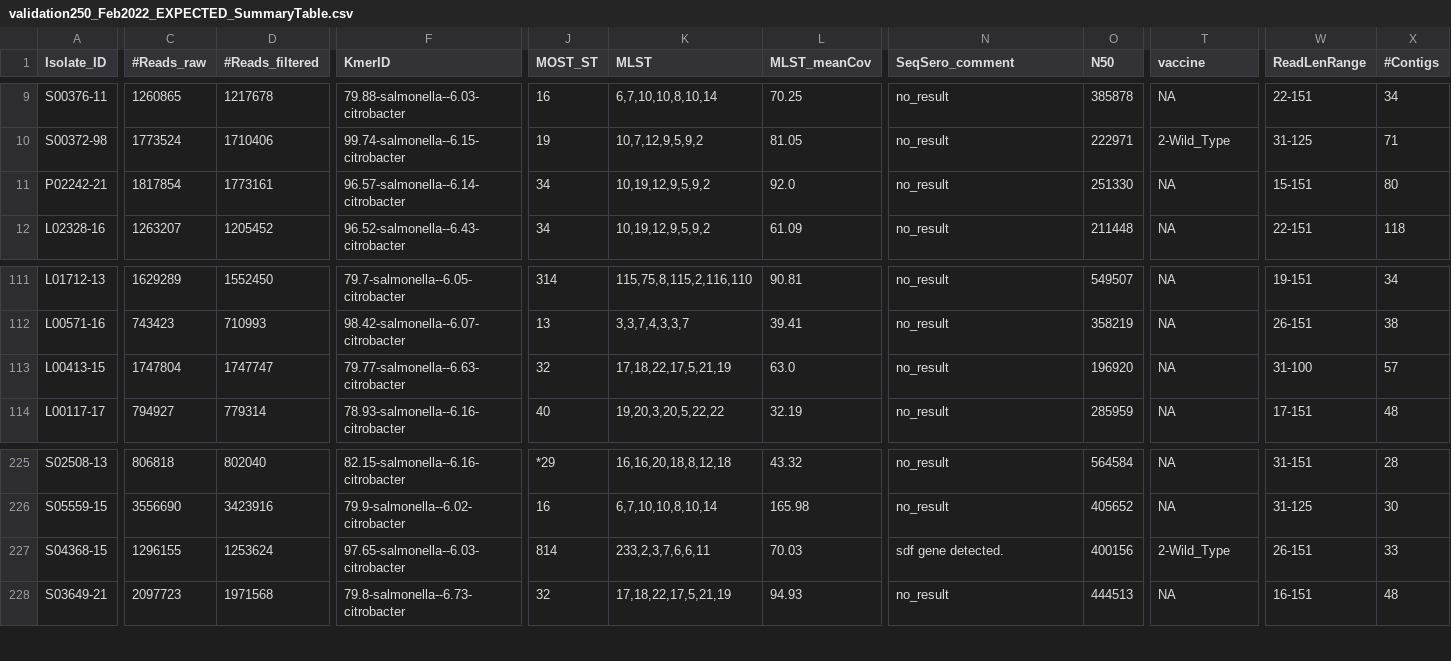
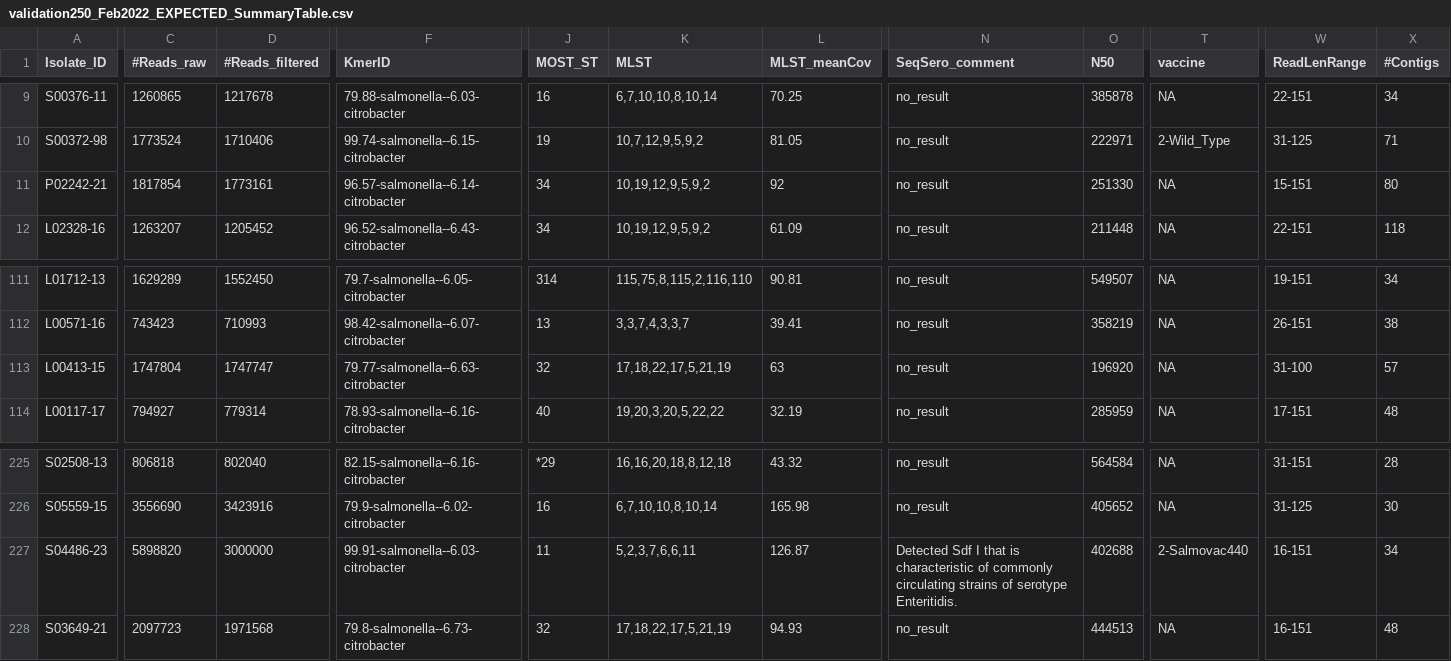
Before and after one commit to APHA-BAC/NextflowSerotypingPipeline, a CSV file: validation250/validation250_Feb2022_EXPECTED_SummaryTable.csv, drawn as a sheet; only a part is shown, gaps mark what is left out; the diff covers the shown part only; the diff names each change by its address in the sheet, - before the commit and + after, or states it on an @@ line.

```diff
--- a/validation250/validation250_Feb2022_EXPECTED_SummaryTable.csv
+++ b/validation250/validation250_Feb2022_EXPECTED_SummaryTable.csv
-L11 (MLST_meanCov): 92.0
+L11 (MLST_meanCov): 92
-L113 (MLST_meanCov): 63.0
+L113 (MLST_meanCov): 63
-A227 (Isolate_ID): S04368-15
+A227 (Isolate_ID): S04486-23
-C227 (#Reads_raw): 1296155
+C227 (#Reads_raw): 5898820
-D227 (#Reads_filtered): 1253624
+D227 (#Reads_filtered): 3000000
-F227 (KmerID): 97.65-salmonella--6.03-citrobacter
+F227 (KmerID): 99.91-salmonella--6.03-citrobacter
-J227 (MOST_ST): 814
+J227 (MOST_ST): 11
-K227 (MLST): 233,2,3,7,6,6,11
+K227 (MLST): 5,2,3,7,6,6,11
-L227 (MLST_meanCov): 70.03
+L227 (MLST_meanCov): 126.87
-N227 (SeqSero_comment): sdf gene detected.
+N227 (SeqSero_comment): Detected Sdf I that is characteristic of commonly circulating strains of serotype Enteritidis.
-O227 (N50): 400156
+O227 (N50): 402688
-T227 (vaccine): 2-Wild_Type
+T227 (vaccine): 2-Salmovac440
-W227 (ReadLenRange): 26-151
+W227 (ReadLenRange): 16-151
-X227 (#Contigs): 33
+X227 (#Contigs): 34
```
Also changed, not shown: 4 edited cells elsewhere in this file, validation250/validation250_fastpTrimmed_SummaryTable.csv.
